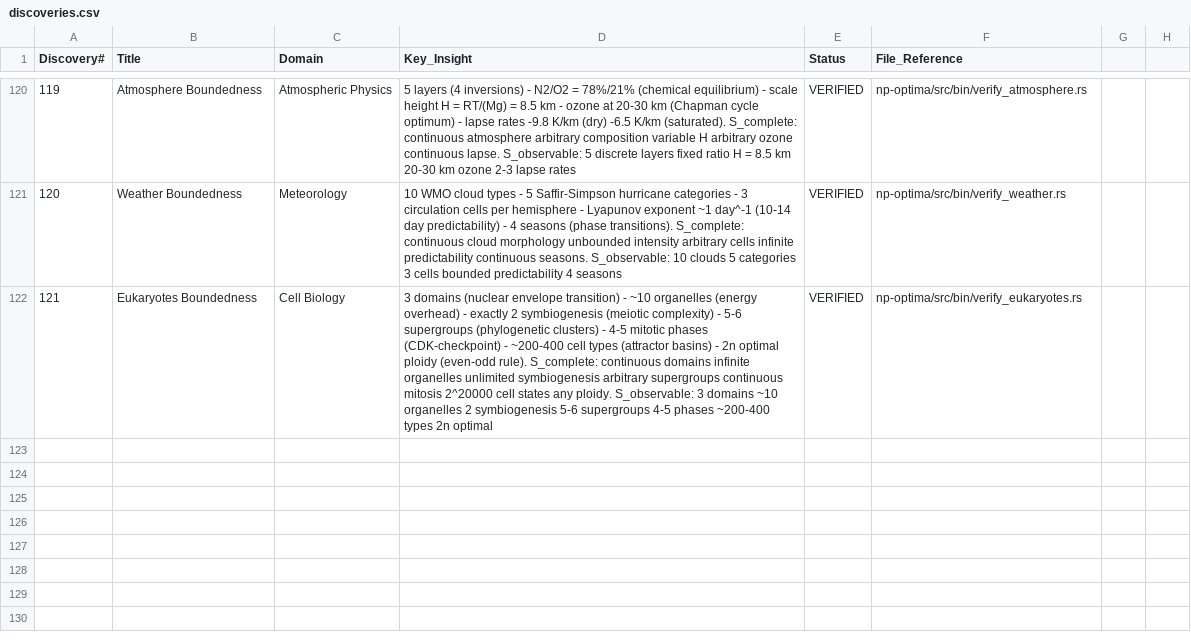
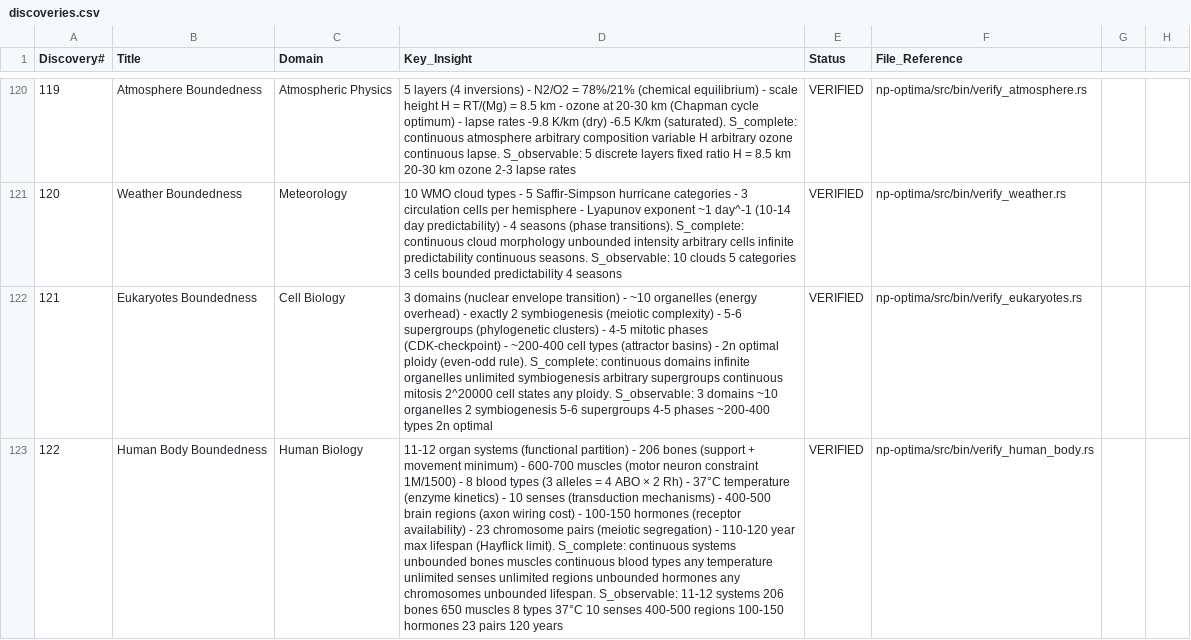
Before and after one commit to Eliran79/ARC-Public, a CSV file: proofs/csv/discoveries.csv, drawn as a sheet; only a part is shown, gaps mark what is left out; the diff names each change by its address in the sheet, - before the commit and + after, or states it on an @@ line.

```diff
--- a/proofs/csv/discoveries.csv
+++ b/proofs/csv/discoveries.csv
+row 123: 122 | Human Body Boundedness | Human Biology | 11-12 organ systems (functional partition) - 206 bones (support + movement minimum) - 600-700 muscles (motor neuron constraint 1M/1500) - 8 blood types (3 alleles = 4 ABO × 2 Rh) - 37°C temperature (enzyme kinetics) - 10 senses (transduction mechanisms) - 400-500 brain regions (axon wiring cost) - 100-150 hormones (receptor availability) - 23 chromosome pairs (meiotic segregation) - 110-120 year max lifespan (Hayflick limit). S_complete: continuous systems unbounded bones muscles continuous blood types any temperature unlimited senses unlimited regions unbounded hormones any chromosomes unbounded lifespan. S_observable: 11-12 systems 206 bones 650 muscles 8 types 37°C 10 senses 400-500 regions 100-150 hormones 23 pairs 120 years | VERIFIED | np-optima/src/bin/verify_human_body.rs
```
Also changed, not shown: proofs/csv/verifications.csv, 1 other file.
